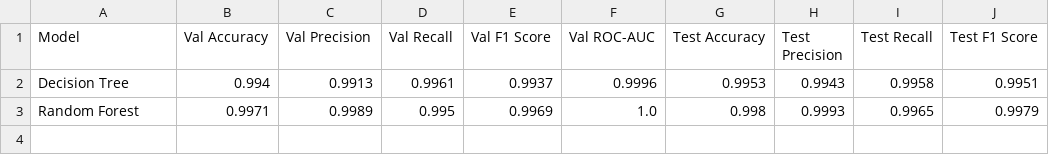
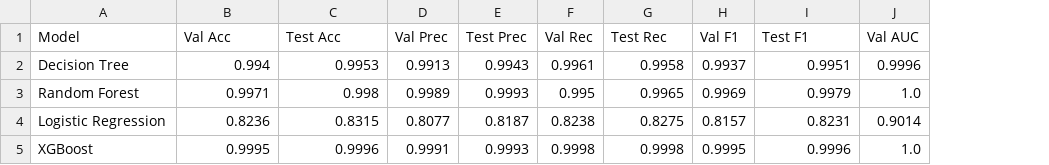
Before and after one commit to Dilaxiha/Customer-Churn-Data-Analysis, a CSV file: outputs/model_comparison/model_comparison.csv, drawn as a sheet; only a part is shown; removed rows and columns are numbered as before the commit, all else as after; rows hold the shown columns only; the diff covers the shown part only; the diff names each change by its address in the sheet, - before the commit and + after, or states it on an @@ line.

Commit message:
updates for codes in models

```diff
--- a/outputs/model_comparison/model_comparison.csv
+++ b/outputs/model_comparison/model_comparison.csv
-column C (Val Precision), rows 2-3: 0.9913 | 0.9989
-column D (Val Recall), rows 2-3: 0.9961 | 0.995
-column E (Val F1 Score), rows 2-3: 0.9937 | 0.9969
-column F (Val ROC-AUC), rows 2-3: 0.9996 | 1.0
+column D (Val Prec), rows 2-3: 0.9913 | 0.9989
+column F (Val Rec), rows 2-3: 0.9961 | 0.995
+column H (Val F1), rows 2-3: 0.9937 | 0.9969
+column J (Val AUC), rows 2-3: 0.9996 | 1.0
-B1: Val Accuracy
+B1: Val Acc
-C1: Test Accuracy
+C1: Test Acc
-E1: Test Precision
+E1: Test Prec
-G1: Test Recall
+G1: Test Rec
-I1: Test F1 Score
+I1: Test F1
+row 4: Logistic Regression | 0.8236 | 0.8315 | 0.8077 | 0.8187 | 0.8238 | 0.8275 | 0.8157 | 0.8231 | 0.9014
+row 5: XGBoost | 0.9995 | 0.9996 | 0.9991 | 0.9993 | 0.9998 | 0.9998 | 0.9995 | 0.9996 | 1.0
```
Also changed, not shown: 3 edited cells elsewhere in this file, 14 other files.
